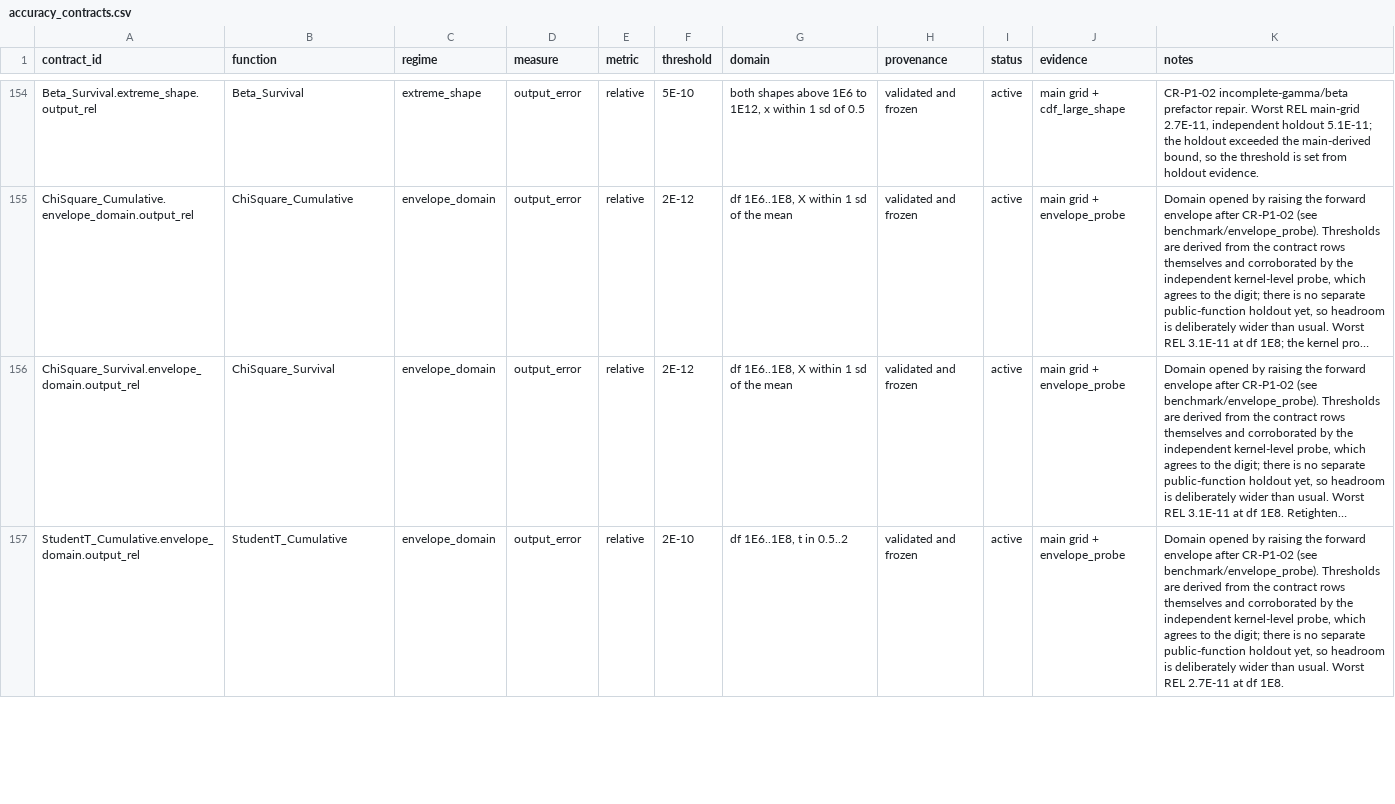
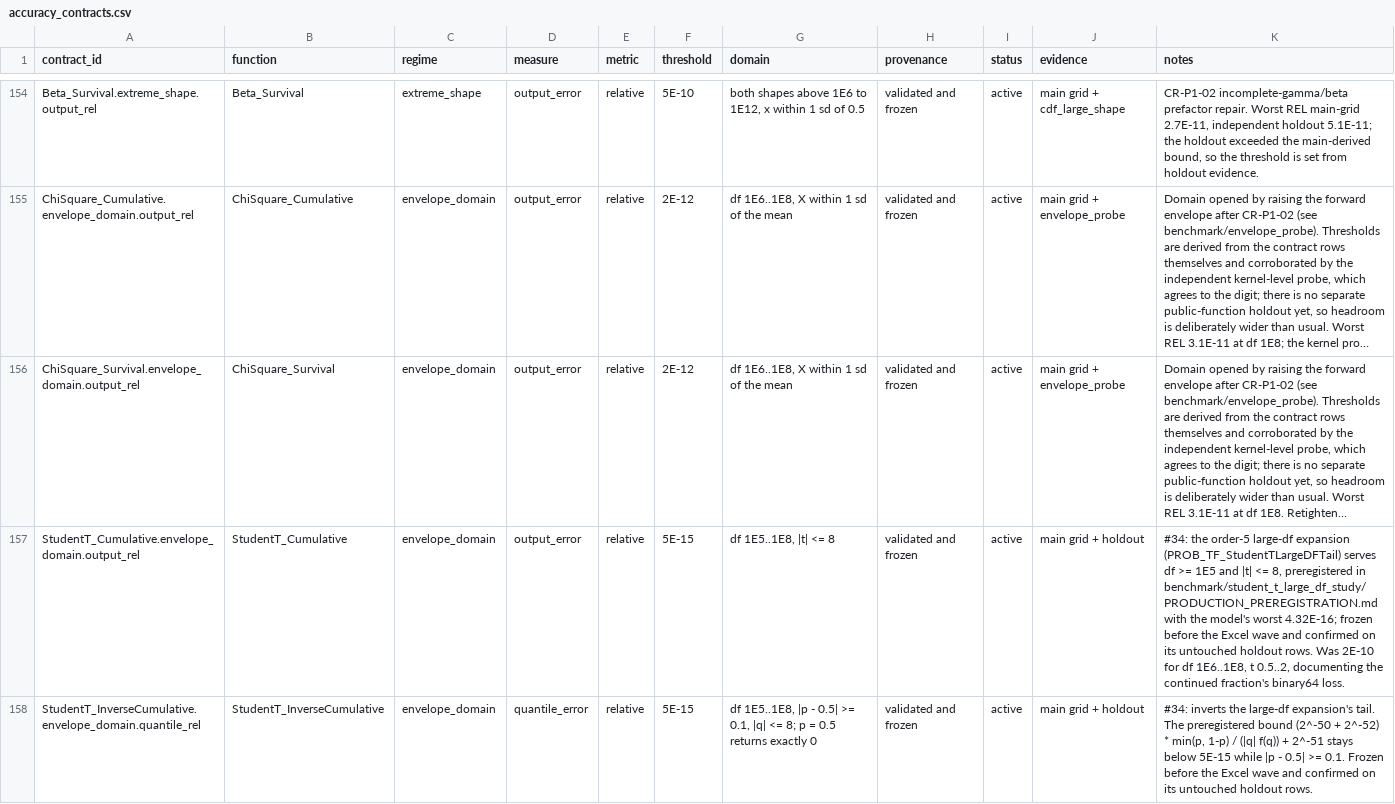
Before and after one commit to danielep71/VBA-PROBABILITY-DISTRIBUTIONS, a CSV file: benchmark/accuracy_contracts.csv, drawn as a sheet; only a part is shown, gaps mark what is left out; long unchanged cells end in …; the diff covers the shown part only; the diff names each change by its address in the sheet, - before the commit and + after, or states it on an @@ line.

Commit message:
Student-t large-df tail route in VBA (#34)
Implements PRODUCTION_PREREGISTRATION.md as frozen:

- PROB_TF_StudentTLargeDFTail evaluates the order-5 expansion
  Q(t) + phi(t) * sum g_k(t) / df^k with the preregistered statement order
  and hi + lo coefficient literals; PROB_TryStudentTTail dispatches to it for
  df >= 1E5 and |t| <= 8, after the df = 2 branch and before the
  incomplete-beta route.
- Test_TF_StudentTLargeDFTail: 19 assertions, inside the region at 2E-15,
  outside controls at the continued fraction's characterized accuracy
  (950 assertions in all).
- test_vba_large_df_source.py: source fidelity of constants, statements,
  wiring and test references, with four mutations caught.
- Untouched holdout: 44 rows drawn with random.Random(34).
- Contracts of section 7, committed before the export: Student-t survival
  and cumulative envelope_domain at 5E-15 over df 1E5..1E8, |t| <= 8, and
  a new inverse quantile contract at 5E-15.

The Excel wave and the PT1-PT4 checks follow.

```diff
--- a/benchmark/accuracy_contracts.csv
+++ b/benchmark/accuracy_contracts.csv
-F157 (threshold): 2E-10
+F157 (threshold): 5E-15
-G157 (domain): df 1E6..1E8, t in 0.5..2
+G157 (domain): df 1E5..1E8, |t| <= 8
-J157 (evidence): main grid + envelope_probe
+J157 (evidence): main grid + holdout
-K157 (notes): Domain opened by raising the forward envelope after CR-P1-02 (see benchmark/envelope_probe). Thresholds are derived from the contract rows themselves and corroborated by the independent kernel-level probe, which agrees to the digit; there is no separate public-function holdout yet, so headroom is deliberately wider than usual. Worst REL 2.7E-11 at df 1E8.
+K157 (notes): #34: the order-5 large-df expansion (PROB_TF_StudentTLargeDFTail) serves df >= 1E5 and |t| <= 8, preregistered in benchmark/student_t_large_df_study/PRODUCTION_PREREGISTRATION.md with the model's worst 4.32E-16; frozen before the Excel wave and confirmed on its untouched holdout rows. Was 2E-10 for df 1E6..1E8, t 0.5..2, documenting the continued fraction's binary64 loss.
+row 158: StudentT_InverseCumulative.envelope_domain.quantile_rel | StudentT_InverseCumulative | envelope_domain | quantile_error | relative | 5E-15 | df 1E5..1E8, |p - 0.5| >= 0.1, |q| <= 8; p = 0.5 returns exactly 0 | validated and frozen | active | main grid + holdout | #34: inverts the large-df expansion's tail. The preregistered bound (2^-50 + 2^-52) * min(p, 1-p) / (|q| f(q)) + 2^-51 stays below 5E-15 while |p - 0.5| >= 0.1. Frozen before the Excel wave and confirmed on its untouched holdout rows.
```
Also changed, not shown: 4 edited cells elsewhere in this file, 12 other files.
